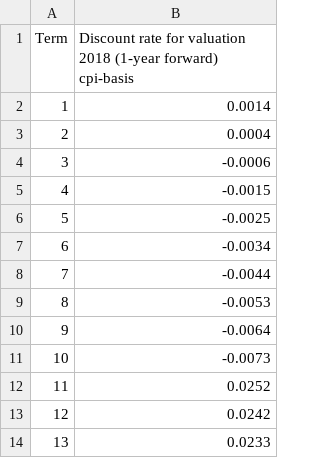
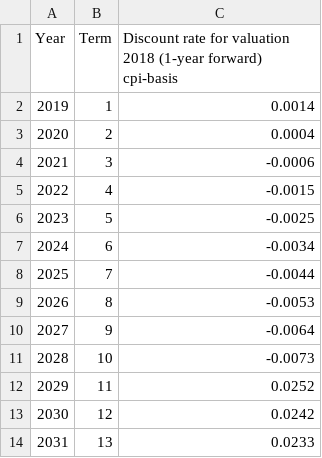
Before and after one commit to SussexUCU/USS, a CSV file: data/discount_rates/cpi/2018_DISCOUNT_RATE_cpi_basis.csv, drawn as a sheet; only a part is shown; the diff names each change by its address in the sheet, - before the commit and + after, or states it on an @@ line.

```diff
--- a/data/discount_rates/cpi/2018_DISCOUNT_RATE_cpi_basis.csv
+++ b/data/discount_rates/cpi/2018_DISCOUNT_RATE_cpi_basis.csv
+column A (Year), rows 2-14: 2019 | 2020 | 2021 | 2022 | 2023 | 2024 | 2025 | 2026 | 2027 | 2028 | 2029 | 2030 | 2031
```
Also changed, not shown: data/discount_rates/cpi/2019_DISCOUNT_RATE_interim_cpi_basis.csv.
